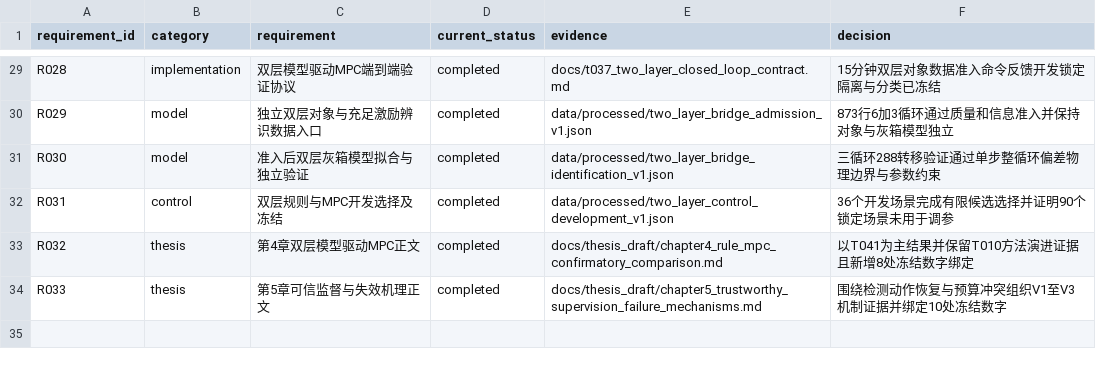
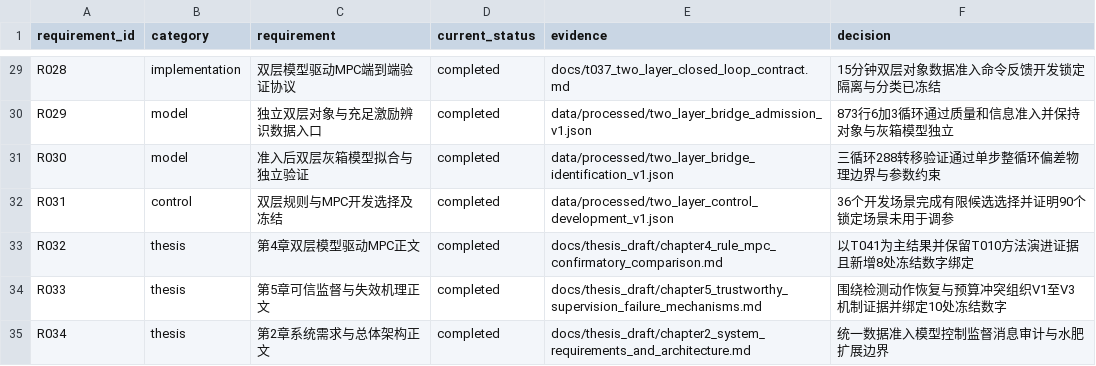
Before and after one commit to gzxxxxxx178-ship-it/greenhouse_rootzone_mpc, a CSV file: data/csv/thesis_evidence_matrix.csv, drawn as a sheet; only a part is shown, gaps mark what is left out.

```diff
--- a/data/csv/thesis_evidence_matrix.csv
+++ b/data/csv/thesis_evidence_matrix.csv
@@ -34 +34,2 @@ R032,thesis,第4章双层模型驱动MPC正文,completed,docs/thesis_draft/chapt
 R033,thesis,第5章可信监督与失效机理正文,completed,docs/thesis_draft/chapter5_trustworthy_supervision_failure_mechanisms.md,围绕检测动作恢复与预算冲突组织V1至V3机制证据并绑定10处冻结数字
+R034,thesis,第2章系统需求与总体架构正文,completed,docs/thesis_draft/chapter2_system_requirements_and_architecture.md,统一数据准入模型控制监督消息审计与水肥扩展边界
```
Also changed, not shown: data/csv/task_list.csv, 5 other files.
